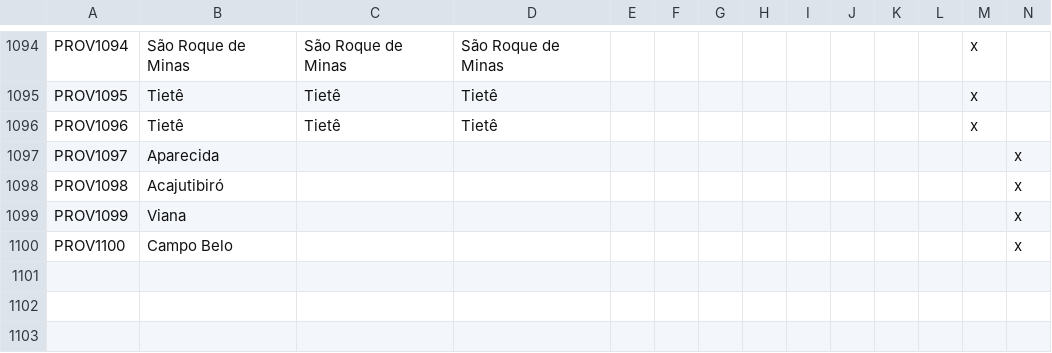
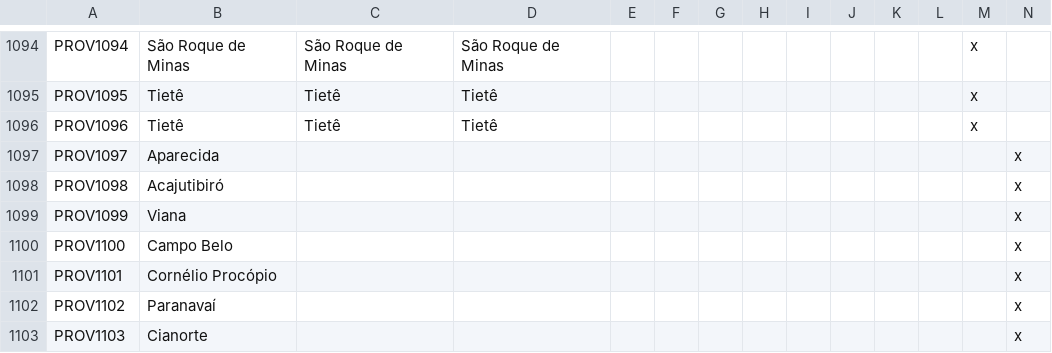
Before and after one commit to j00ji/Sob-o-Anil, a CSV file: localisation/000_Province_names.csv, drawn as a sheet; only a part is shown, gaps mark what is left out; the diff names each change by its address in the sheet, - before the commit and + after, or states it on an @@ line.

```diff
--- a/localisation/000_Province_names.csv
+++ b/localisation/000_Province_names.csv
+row 1101: PROV1101 | Cornélio Procópio |  |  |  |  |  |  |  |  |  |  |  | x
+row 1102: PROV1102 | Paranavaí |  |  |  |  |  |  |  |  |  |  |  | x
+row 1103: PROV1103 | Cianorte |  |  |  |  |  |  |  |  |  |  |  | x
```
Also changed, not shown: localisation/000_County_names.csv, localisation/000_Kingdom_names.csv, 21 other files.
